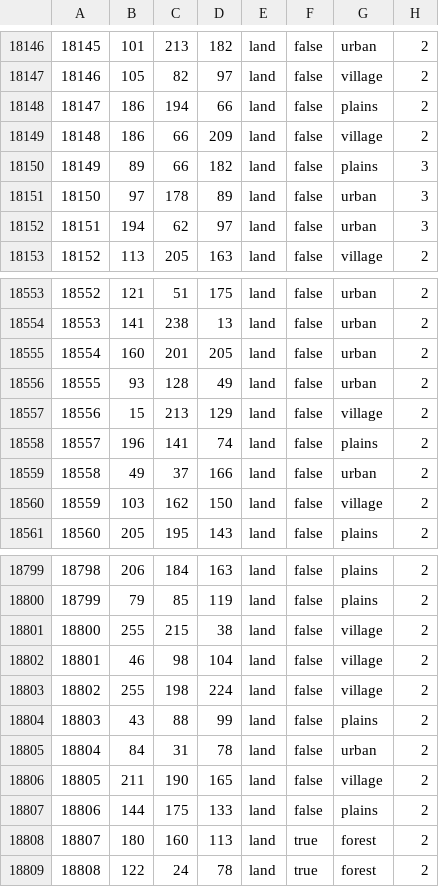
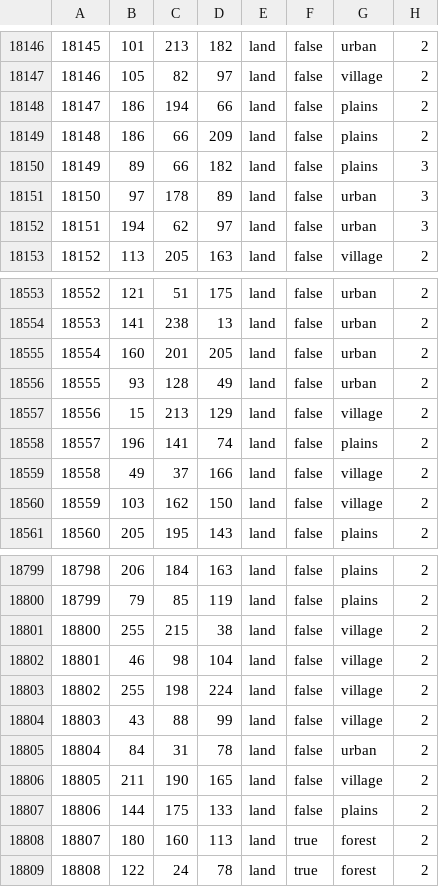
Before and after one commit to East-Showdown/East-Showdown, a CSV file: map/definition.csv, drawn as a sheet; only a part is shown, gaps mark what is left out; the diff covers the shown part only.

```diff
--- a/map/definition.csv
+++ b/map/definition.csv
@@ -18148,3 +18148,3 @@
 18147;186;194;66;land;false;plains;2
-18148;186;66;209;land;false;village;2
+18148;186;66;209;land;false;plains;2
 18149;89;66;182;land;false;plains;3
@@ -18558,3 +18558,3 @@
 18557;196;141;74;land;false;plains;2
-18558;49;37;166;land;false;urban;2
+18558;49;37;166;land;false;village;2
 18559;103;162;150;land;false;village;2
@@ -18803,3 +18803,3 @@
 18802;255;198;224;land;false;village;2
-18803;43;88;99;land;false;plains;2
+18803;43;88;99;land;false;village;2
 18804;84;31;78;land;false;urban;2
```
Also changed, not shown: 10 edited cells elsewhere in this file, 14 other files.
